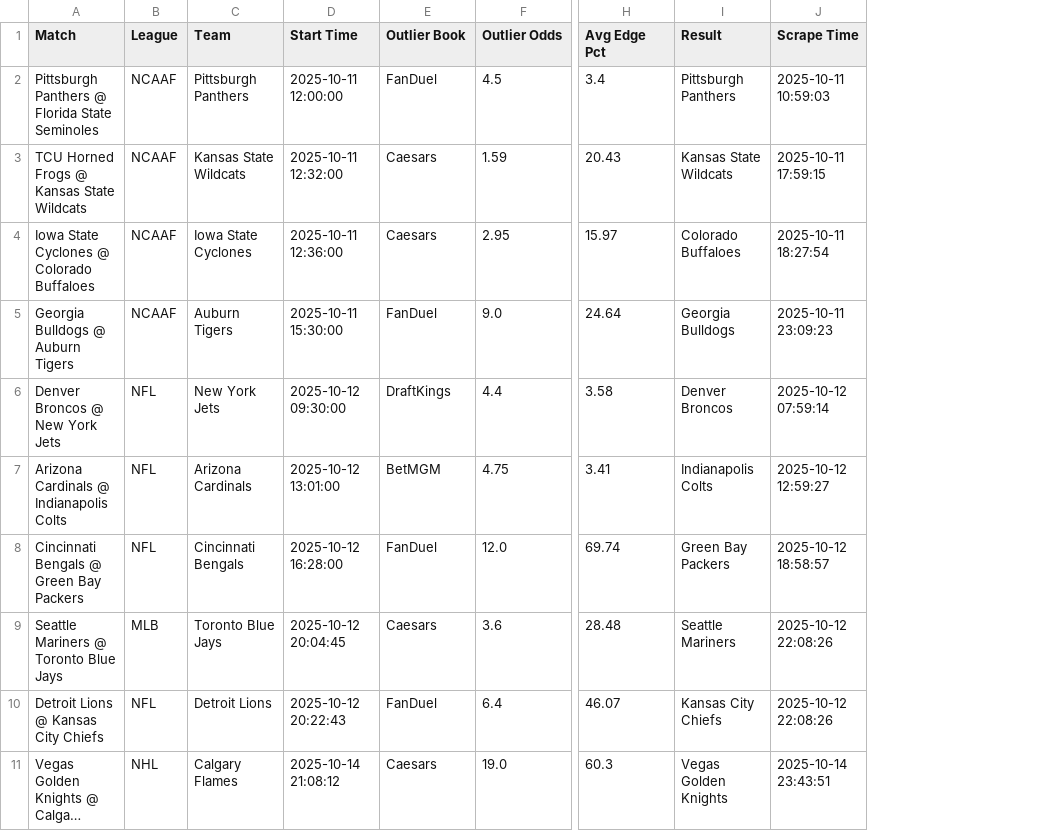
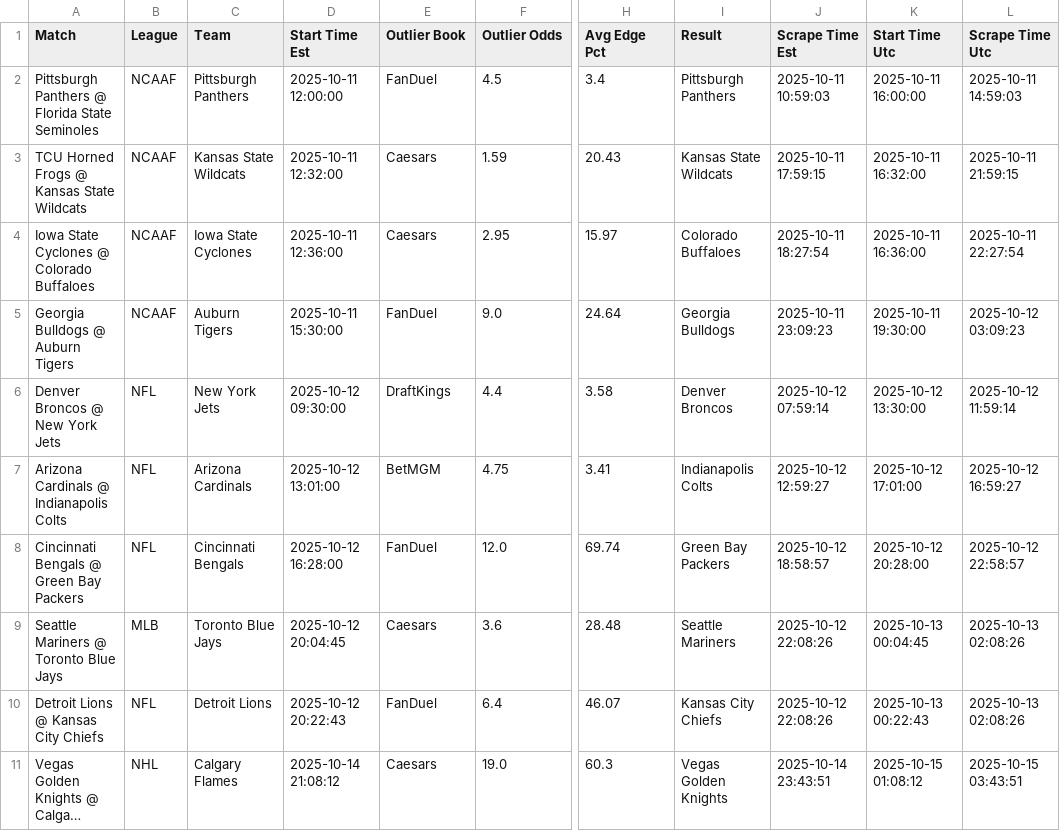
Before and after one commit to aqsmith02/paper-betting-tracker, a CSV file: codebase/data/master_nc_mod_zscore_bets.csv, drawn as a sheet; only a part is shown, gaps mark what is left out; long unchanged cells end in …; the diff names each change by its address in the sheet, - before the commit and + after, or states it on an @@ line.

```diff
--- a/codebase/data/master_nc_mod_zscore_bets.csv
+++ b/codebase/data/master_nc_mod_zscore_bets.csv
+column K (Start Time Utc), rows 2-11: 2025-10-11 16:00:00 | 2025-10-11 16:32:00 | 2025-10-11 16:36:00 | 2025-10-11 19:30:00 | 2025-10-12 13:30:00 | 2025-10-12 17:01:00 | 2025-10-12 20:28:00 | 2025-10-13 00:04:45 | 2025-10-13 00:22:43 | 2025-10-15 01:08:12
+column L (Scrape Time Utc), rows 2-11: 2025-10-11 14:59:03 | 2025-10-11 21:59:15 | 2025-10-11 22:27:54 | 2025-10-12 03:09:23 | 2025-10-12 11:59:14 | 2025-10-12 16:59:27 | 2025-10-12 22:58:57 | 2025-10-13 02:08:26 | 2025-10-13 02:08:26 | 2025-10-15 03:43:51
-D1: Start Time
+D1: Start Time Est
-J1: Scrape Time
+J1: Scrape Time Est
```
Also changed, not shown: codebase/data/master_nc_mod_zscore_full.csv, codebase/data/master_nc_zscore_bets.csv, 17 other files.
